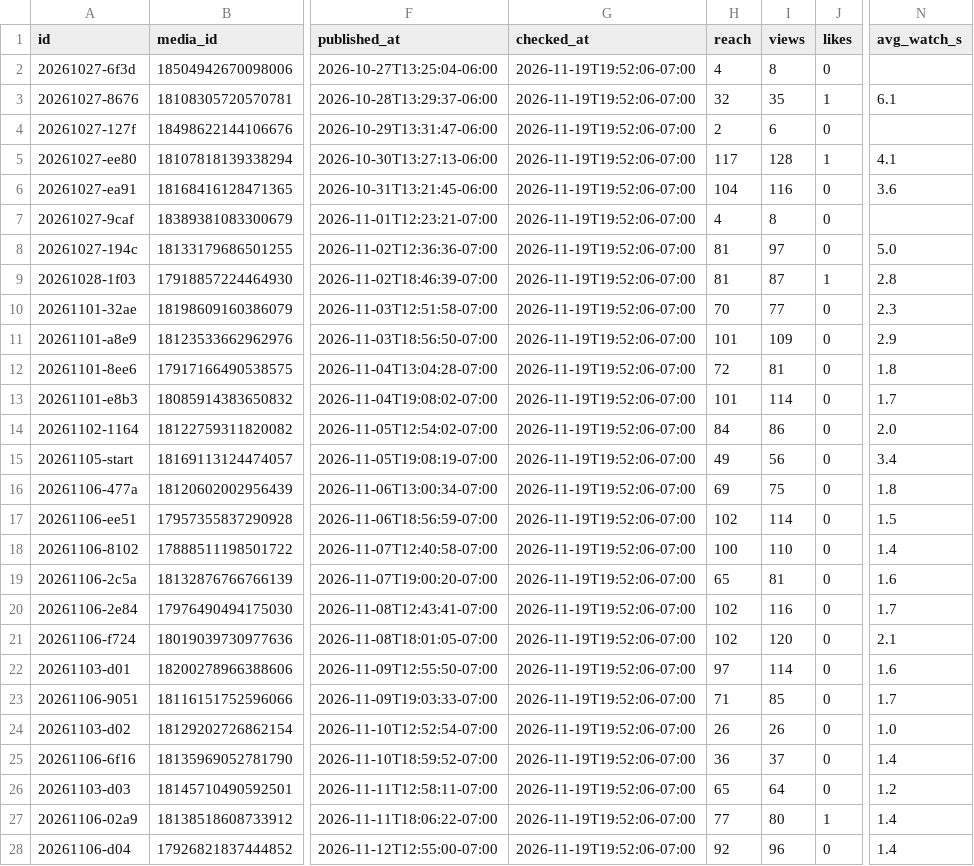
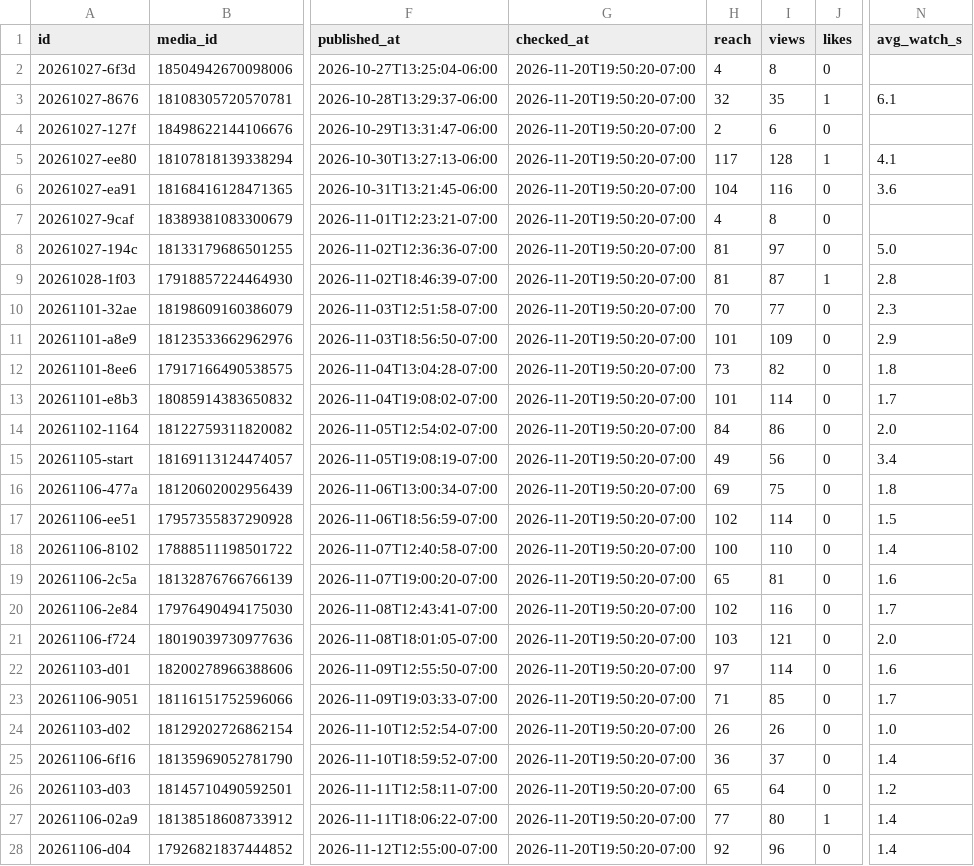
Before and after one commit to lunchbreaklifts/lunch-break-lifts, a CSV file: stats.csv, drawn as a sheet; only a part is shown, gaps mark what is left out; the diff covers the shown part only; the diff names each change by its address in the sheet, - before the commit and + after, or states it on an @@ line.

Commit message:
Comment replies

```diff
--- a/stats.csv
+++ b/stats.csv
-G2:G28 (checked_at): 2026-11-19T19:52:06-07:00
+G2:G28 (checked_at): 2026-11-20T19:50:20-07:00
-H12 (reach): 72
+H12 (reach): 73
-I12 (views): 81
+I12 (views): 82
-H21 (reach): 102
+H21 (reach): 103
-I21 (views): 120
+I21 (views): 121
-N21 (avg_watch_s): 2.1
+N21 (avg_watch_s): 2.0
```
Also changed, not shown: 2 added rows and 24 edited cells elsewhere in this file, 2 other files.
